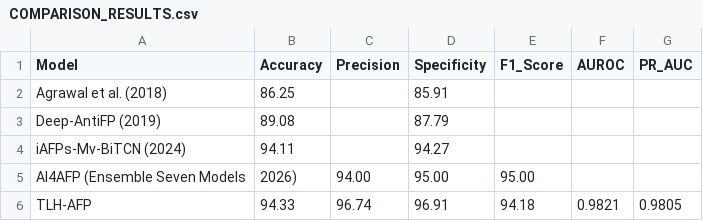
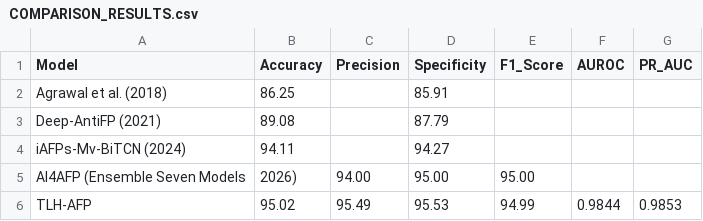
Before and after one commit to mahmodianf-bit/TLH-AFP, a CSV file: results/COMPARISON_RESULTS.csv, drawn as a sheet.

Commit message:
Update COMPARISON_RESULTS.csv

```diff
--- a/results/COMPARISON_RESULTS.csv
+++ b/results/COMPARISON_RESULTS.csv
@@ -2,5 +2,5 @@ Model,Accuracy,Precision,Specificity,F1_Score,AUROC,PR_AUC
 Agrawal et al. (2018),86.25,,85.91,,,
-Deep-AntiFP (2019),89.08,,87.79,,,
+Deep-AntiFP (2021),89.08,,87.79,,,
 iAFPs-Mv-BiTCN (2024),94.11,,94.27,,,
 AI4AFP (Ensemble Seven Models, 2026),94.00,95.00,95.00,,,
-TLH-AFP,94.33,96.74,96.91,94.18,0.9821,0.9805
+TLH-AFP,95.02,95.49,95.53,94.99,0.9844,0.9853
```
